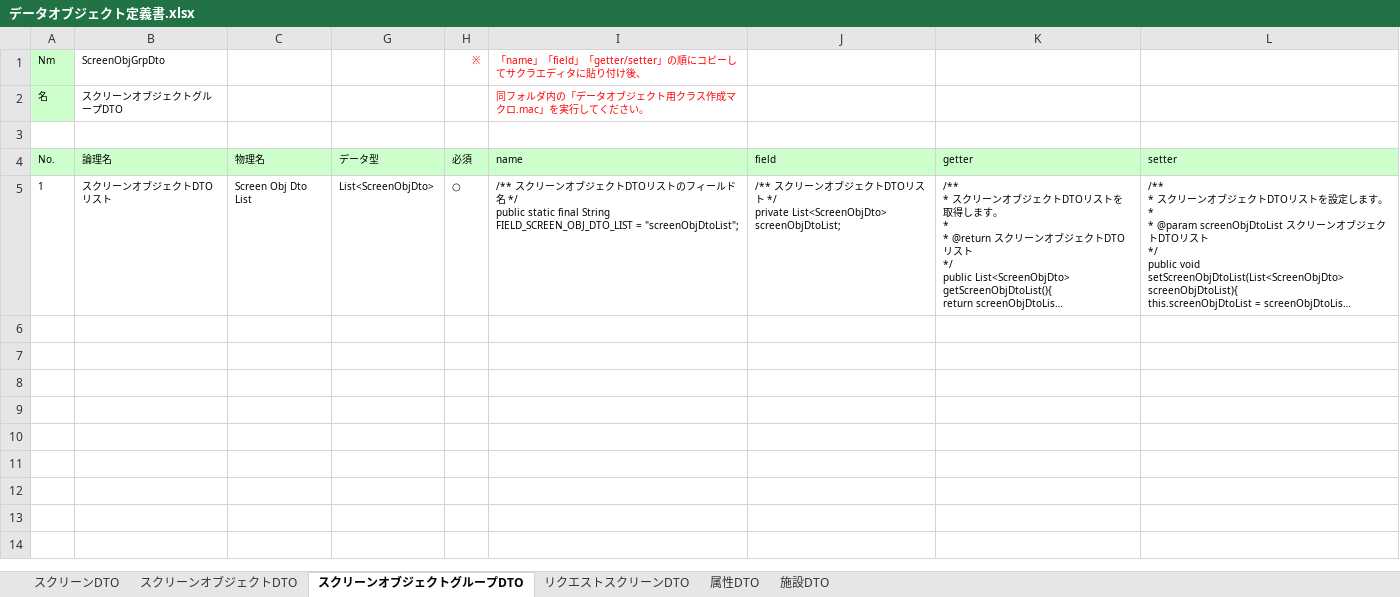
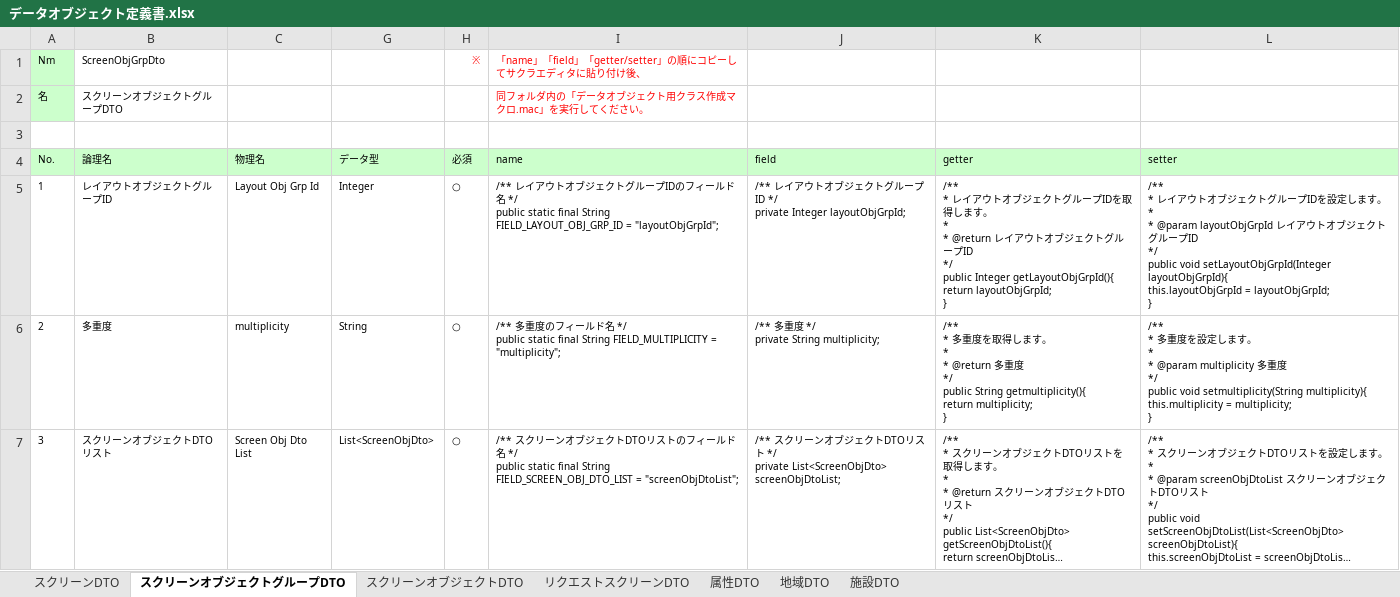
Before and after one commit to virtualex-project-x/melip-doc, an Excel workbook: 03_設計/06_データオブジェクト/データオブジェクト定義書.xlsx, sheet スクリーンオブジェクトグループDTO, drawn as a sheet; long unchanged cells end in …; values as stored, in another font and other column widths than the file's, no borders; addresses are those after the commit; ↵ is a line break in a cell; the diff names each change by its address in the sheet, - before the commit and + after, or states it on an @@ line.

Commit message:
[modify]設計方針変更による修正
・Screen関連DTOの構成変更
・地域DTOの新規作成

```diff
--- a/03_設計/06_データオブジェクト/データオブジェクト定義書.xlsx (sheet スクリーンオブジェクトグループDTO)
+++ b/03_設計/06_データオブジェクト/データオブジェクト定義書.xlsx (sheet スクリーンオブジェクトグループDTO)
+sheet tab: 地域DTO
@@ sheet tab order changed: スクリーンDTO | スクリーンオブジェクトグループDTO | スクリーンオブジェクトDTO | リクエストスクリーンDTO | 属性DTO | 地域DTO | 施設DTO @@
+row 5: 1 | レイアウトオブジェクトグループID | Layout Obj Grp Id | Integer | ○ | /** レイアウトオブジェクトグループIDのフィールド名 */ ↵ public static final String FIELD_LAYOUT_OBJ_GRP_ID = "layoutObjGrpId"; | /** レイアウトオブジェクトグループID */ ↵ private Integer layoutObjGrpId; | /** ↵ * レイアウトオブジェクトグループIDを取得します。 ↵ * ↵ * @return レイアウトオブジェクトグループID ↵ */ ↵ public Integer getLayoutObjGrpId(){ ↵ return layoutObjGrpId; ↵ } | /** ↵ * レイアウトオブジェクトグループIDを設定します。 ↵ * ↵ * @param layoutObjGrpId レイアウトオブジェクトグループID ↵ */ ↵ public void setLayoutObjGrpId(Integer layoutObjGrpId){ ↵ this.layoutObjGrpId = layoutObjGrpId; ↵ }
+row 6: 2 | 多重度 | multiplicity | String | ○ | /** 多重度のフィールド名 */ ↵ public static final String FIELD_MULTIPLICITY = "multiplicity"; | /** 多重度 */ ↵ private String multiplicity; | /** ↵ * 多重度を取得します。 ↵ * ↵ * @return 多重度 ↵ */ ↵ public String getmultiplicity(){ ↵ return multiplicity; ↵ } | /** ↵ * 多重度を設定します。 ↵ * ↵ * @param multiplicity 多重度 ↵ */ ↵ public void setmultiplicity(String multiplicity){ ↵ this.multiplicity = multiplicity; ↵ }
-A7 (No.): 1
+A7 (No.): 3
```
Also changed, not shown: sheet スクリーンDTO, formulas that keep their value, hidden cells.
